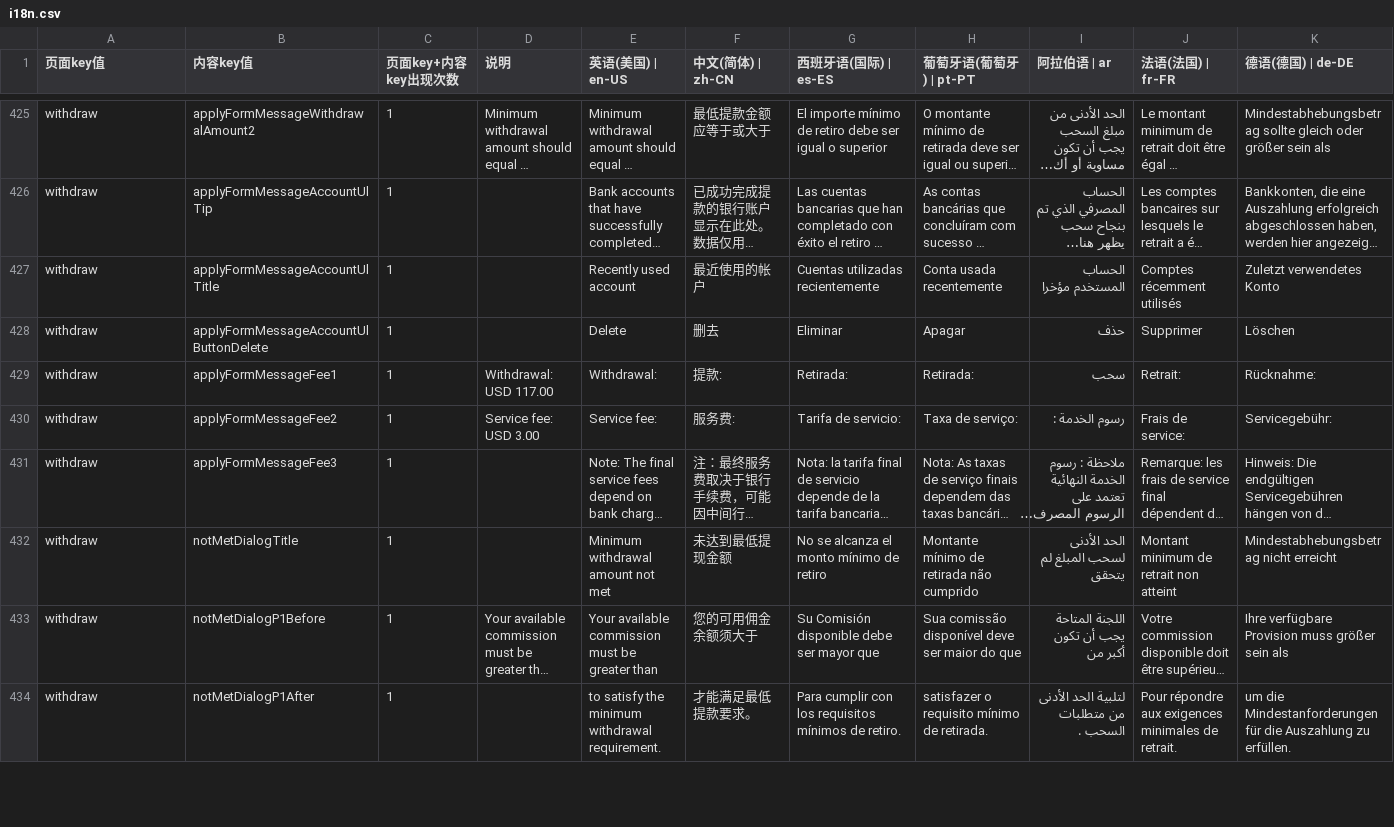
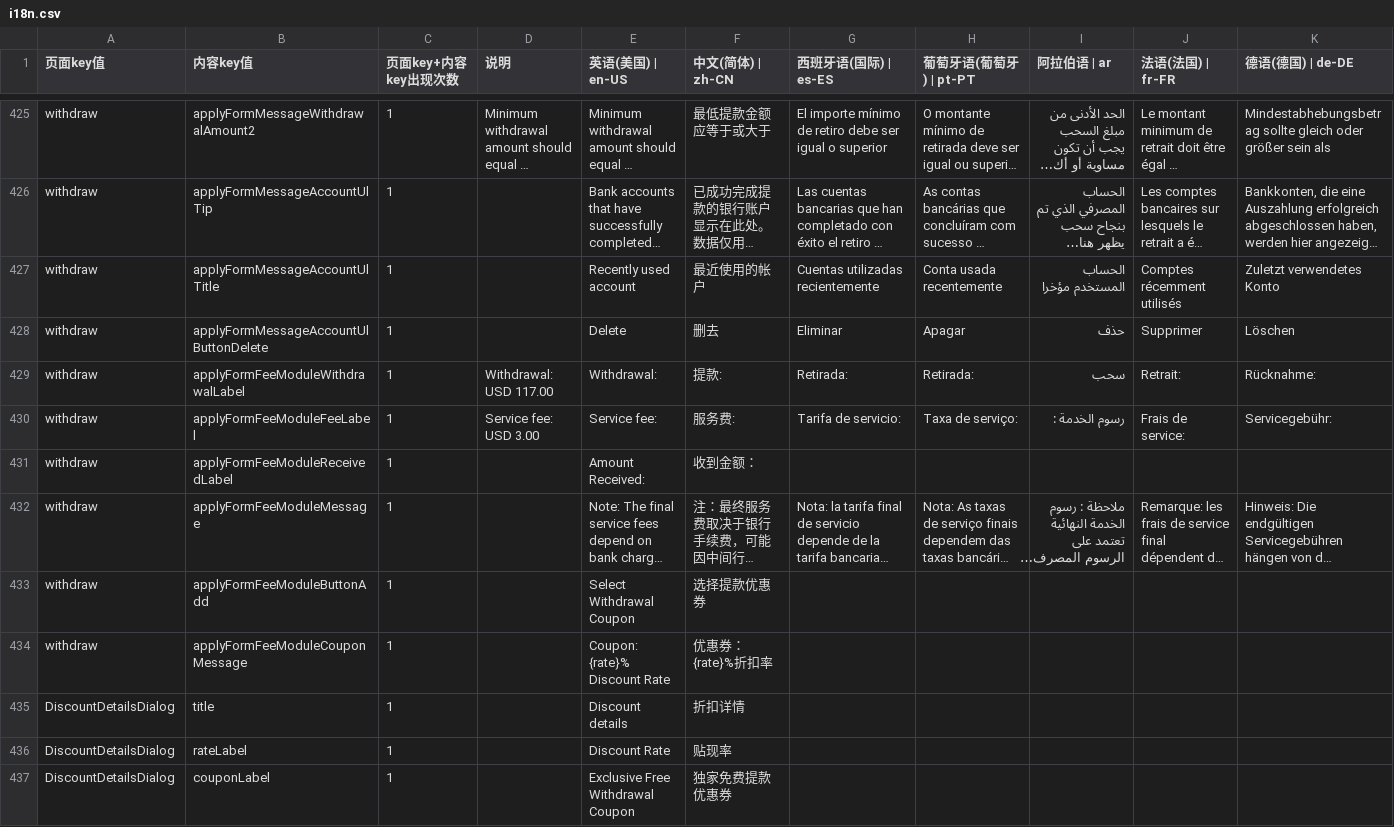
Before and after one commit to chenzhenyuan123/monorepo, a CSV file: apps/distribution/plugins/i18n/i18n.csv, drawn as a sheet; only a part is shown, gaps mark what is left out; the shorter side is filled out with more unchanged rows; long unchanged cells end in …; addresses are those after the commit; rows hold the shown columns only; the diff covers the shown part only; the diff names each change by its address in the sheet, - before the commit and + after, or states it on an @@ line.

```diff
--- a/apps/distribution/plugins/i18n/i18n.csv
+++ b/apps/distribution/plugins/i18n/i18n.csv
-B429 (内容key值): applyFormMessageFee1
+B429 (内容key值): applyFormFeeModuleWithdrawalLabel
-B430 (内容key值): applyFormMessageFee2
+B430 (内容key值): applyFormFeeModuleFeeLabel
+row 431: withdraw | applyFormFeeModuleReceivedLabel | 1 |  | Amount Received: | 收到金额：
-B432 (内容key值): applyFormMessageFee3
+B432 (内容key值): applyFormFeeModuleMessage
+row 433: withdraw | applyFormFeeModuleButtonAdd | 1 |  | Select Withdrawal Coupon | 选择提款优惠券
+row 434: withdraw | applyFormFeeModuleCouponMessage | 1 |  | Coupon: {rate}% Discount Rate | 优惠券：{rate}%折扣率
+row 435: DiscountDetailsDialog | title | 1 |  | Discount details | 折扣详情
+row 436: DiscountDetailsDialog | rateLabel | 1 |  | Discount Rate | 贴现率
+row 437: DiscountDetailsDialog | couponLabel | 1 |  | Exclusive Free Withdrawal Coupon | 独家免费提款优惠券
```
Also changed, not shown: 9 added rows and 10 edited cells elsewhere in this file, 12 other files.
